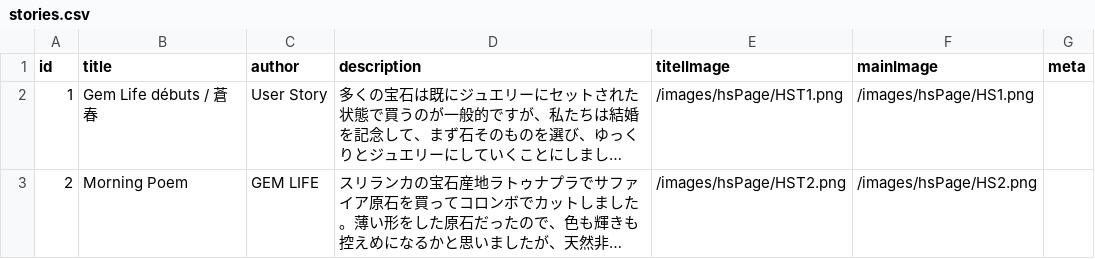
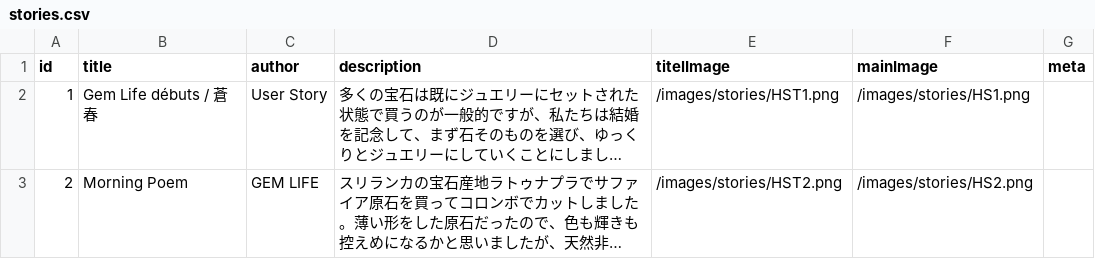
Before and after one commit to RuriSocials/gemlife, a CSV file: public/data/stories.csv, drawn as a sheet; long unchanged cells end in …; the diff names each change by its address in the sheet, - before the commit and + after, or states it on an @@ line.

```diff
--- a/public/data/stories.csv
+++ b/public/data/stories.csv
-E2 (titelImage): /images/hsPage/HST1.png
+E2 (titelImage): /images/stories/HST1.png
-F2 (mainImage): /images/hsPage/HS1.png
+F2 (mainImage): /images/stories/HS1.png
-E3 (titelImage): /images/hsPage/HST2.png
+E3 (titelImage): /images/stories/HST2.png
-F3 (mainImage): /images/hsPage/HS2.png
+F3 (mainImage): /images/stories/HS2.png
```
Also changed, not shown: public/data/events.csv, public/data/exhibitions.csv, 54 other files.
